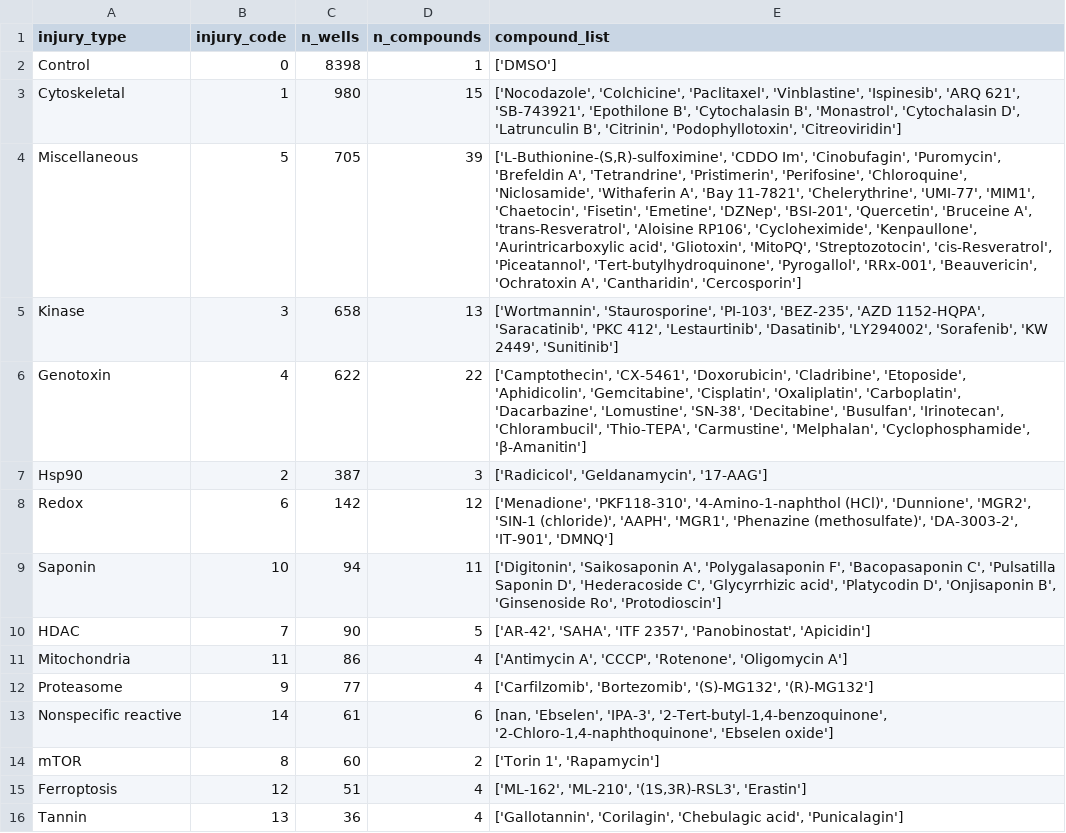
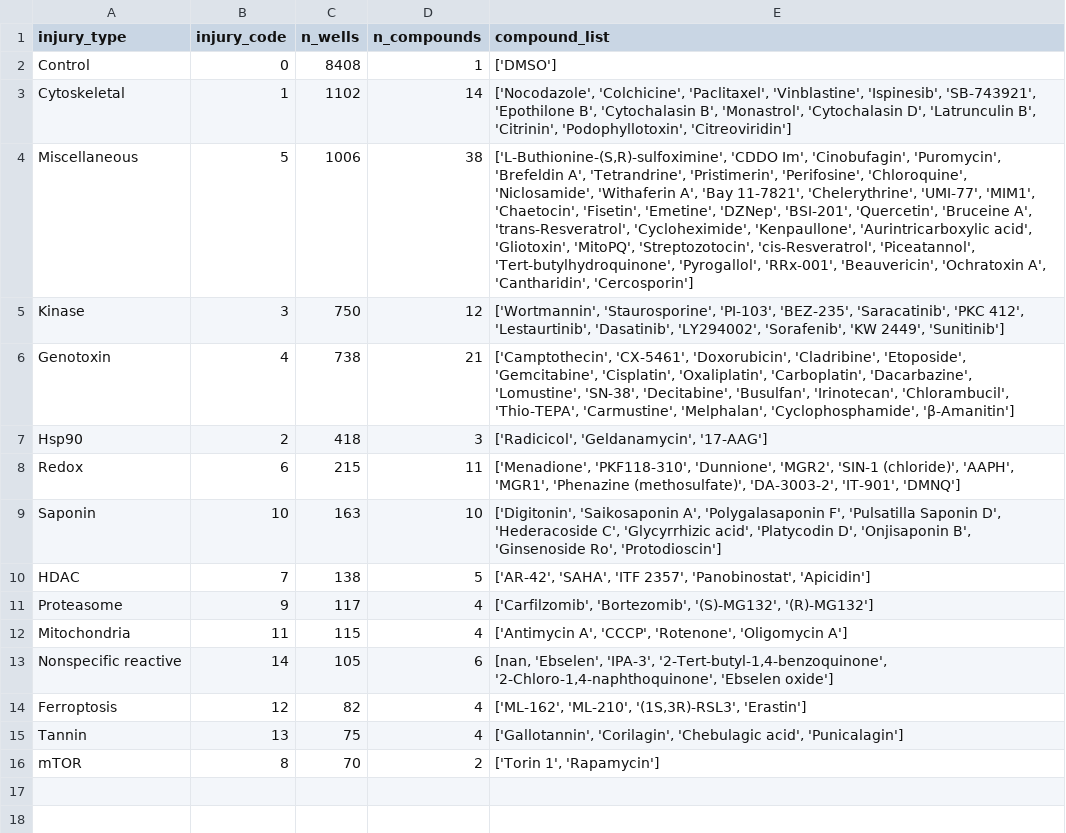
Before and after one commit to WayScience/Cytotoxic-Nuisance-Metadata-Analysis, a CSV file: results/1.data_splits/injury_well_counts_table.csv, drawn as a sheet; removed rows and columns are numbered as before the commit, all else as after; the diff names each change by its address in the sheet, - before the commit and + after, or states it on an @@ line.

```diff
--- a/results/1.data_splits/injury_well_counts_table.csv
+++ b/results/1.data_splits/injury_well_counts_table.csv
-C2 (n_wells): 8398
+C2 (n_wells): 8408
-C3 (n_wells): 980
+C3 (n_wells): 1102
-D3 (n_compounds): 15
+D3 (n_compounds): 14
-E3 (compound_list): …'Vinblastine', 'Ispinesib', 'ARQ 621', 'SB-743921', 'Epothilone…
+E3 (compound_list): …'Vinblastine', 'Ispinesib', 'SB-743921', 'Epothilone…
-C4 (n_wells): 705
+C4 (n_wells): 1006
-D4 (n_compounds): 39
+D4 (n_compounds): 38
-E4 (compound_list): …A', 'trans-Resveratrol', 'Aloisine RP106', 'Cycloheximide', 'Kenpaullone',…
+E4 (compound_list): …A', 'trans-Resveratrol', 'Cycloheximide', 'Kenpaullone',…
-C5 (n_wells): 658
+C5 (n_wells): 750
-D5 (n_compounds): 13
+D5 (n_compounds): 12
-E5 (compound_list): …'PI-103', 'BEZ-235', 'AZD 1152-HQPA', 'Saracatinib', 'PKC…
+E5 (compound_list): …'PI-103', 'BEZ-235', 'Saracatinib', 'PKC…
-C6 (n_wells): 622
+C6 (n_wells): 738
-D6 (n_compounds): 22
+D6 (n_compounds): 21
-E6 (compound_list): …'Cladribine', 'Etoposide', 'Aphidicolin', 'Gemcitabine', 'Cisplatin',…
+E6 (compound_list): …'Cladribine', 'Etoposide', 'Gemcitabine', 'Cisplatin',…
-C7 (n_wells): 387
+C7 (n_wells): 418
-C8 (n_wells): 142
+C8 (n_wells): 215
-D8 (n_compounds): 12
+D8 (n_compounds): 11
-E8 (compound_list): ['Menadione', 'PKF118-310', '4-Amino-1-naphthol (HCl)', 'Dunnione', 'MGR2',…
+E8 (compound_list): ['Menadione', 'PKF118-310', 'Dunnione', 'MGR2',…
-C9 (n_wells): 94
+C9 (n_wells): 163
-D9 (n_compounds): 11
+D9 (n_compounds): 10
-E9 (compound_list): …'Polygalasaponin F', 'Bacopasaponin C', 'Pulsatilla Saponin…
+E9 (compound_list): …'Polygalasaponin F', 'Pulsatilla Saponin…
-C10 (n_wells): 90
+C10 (n_wells): 138
-row 11: Mitochondria | 11 | 86 | 4 | ['Antimycin A', 'CCCP', 'Rotenone', 'Oligomycin A']
-C11 (n_wells): 77
+C11 (n_wells): 117
+row 12: Mitochondria | 11 | 115 | 4 | ['Antimycin A', 'CCCP', 'Rotenone', 'Oligomycin A']
-C13 (n_wells): 61
+C13 (n_wells): 105
-row 14: mTOR | 8 | 60 | 2 | ['Torin 1', 'Rapamycin']
-C14 (n_wells): 51
+C14 (n_wells): 82
-C15 (n_wells): 36
+C15 (n_wells): 75
+row 16: mTOR | 8 | 70 | 2 | ['Torin 1', 'Rapamycin']
```
Also changed, not shown: 7 other files.
